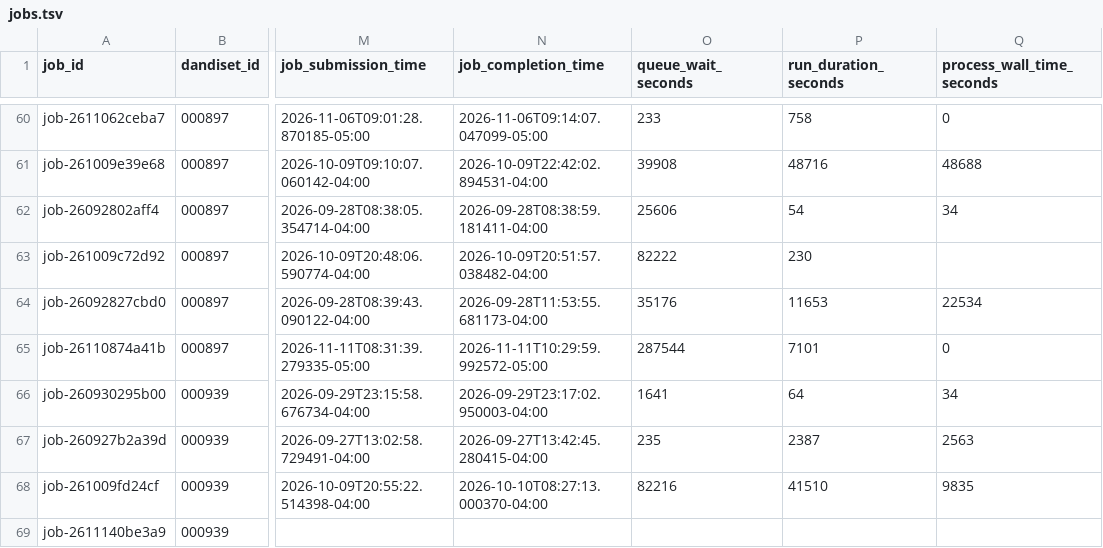
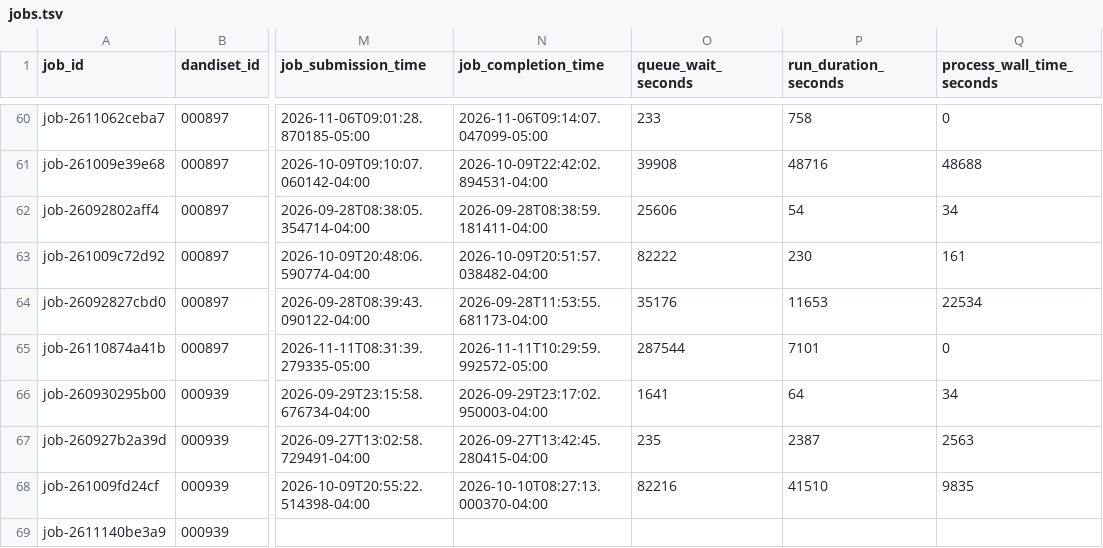
Before and after one commit to dandi-compute/001697, a TSV file: derivatives/jobs.tsv, drawn as a sheet; only a part is shown, gaps mark what is left out; the diff names each change by its address in the sheet, - before the commit and + after, or states it on an @@ line.

```diff
--- a/derivatives/jobs.tsv
+++ b/derivatives/jobs.tsv
-Q63 (process_wall_time_seconds): (empty)
+Q63 (process_wall_time_seconds): 161
```
Also changed, not shown: 3 other files.
